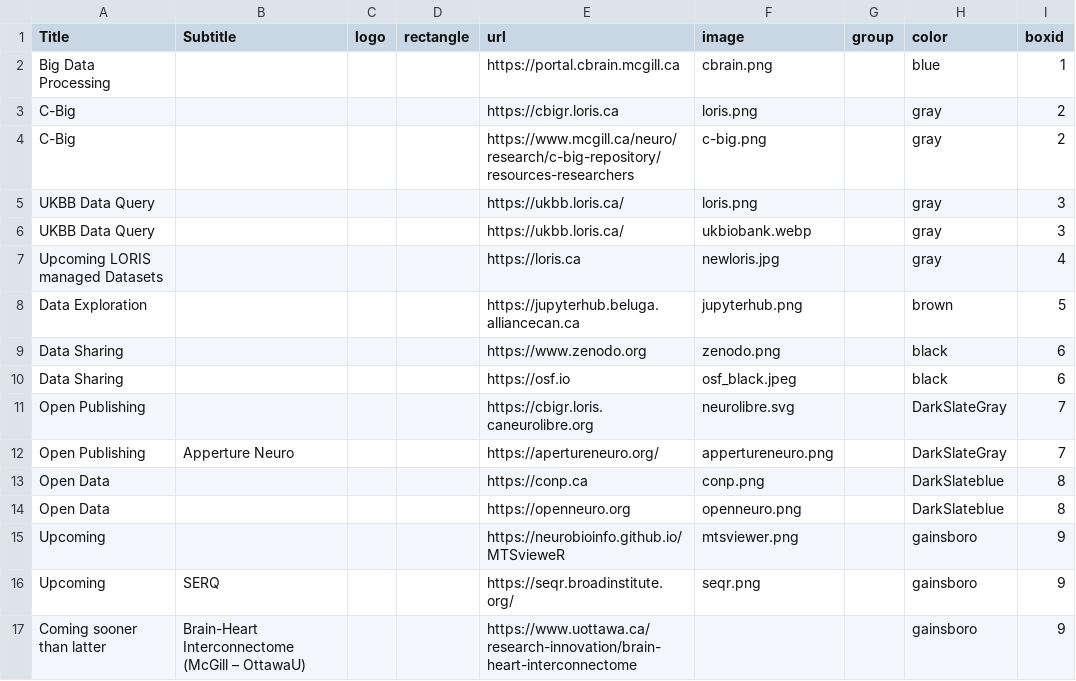
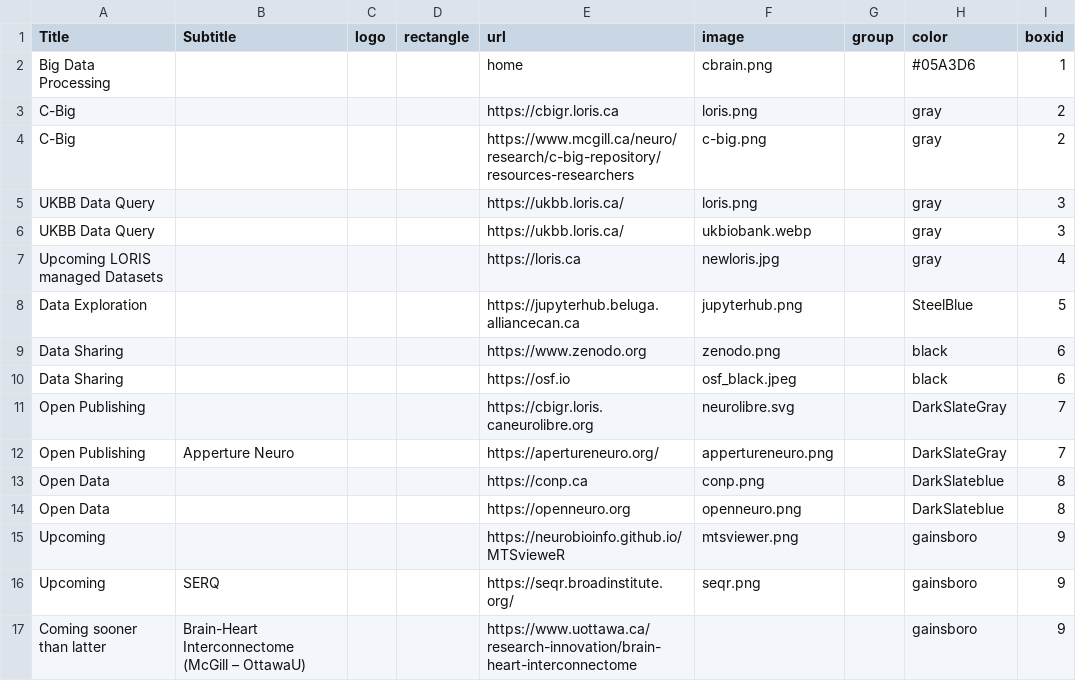
Before and after one commit to MontrealSergiy/cbrain, a CSV file: BrainPortal/public/neurohub_components/soft.csv, drawn as a sheet; only a part is shown; the diff names each change by its address in the sheet, - before the commit and + after, or states it on an @@ line.

Commit message:
cbrain link in grid relative

```diff
--- a/BrainPortal/public/neurohub_components/soft.csv
+++ b/BrainPortal/public/neurohub_components/soft.csv
-E2 (url): https://portal.cbrain.mcgill.ca
+E2 (url): home
-H2 (color): blue
+H2 (color): #05A3D6
-H8 (color): brown
+H8 (color): SteelBlue
```
